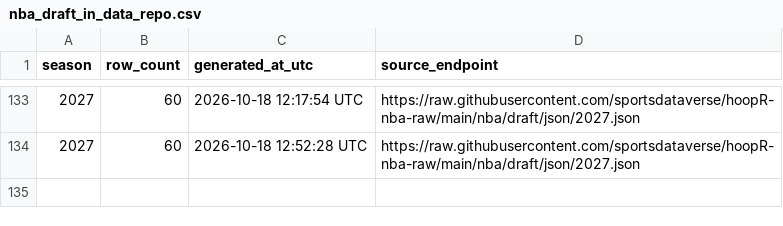
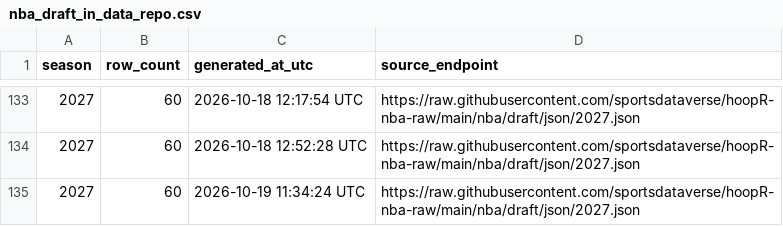
Before and after one commit to sportsdataverse/hoopR-nba-data, a CSV file: nba/draft/nba_draft_in_data_repo.csv, drawn as a sheet; only a part is shown, gaps mark what is left out; the diff names each change by its address in the sheet, - before the commit and + after, or states it on an @@ line.

```diff
--- a/nba/draft/nba_draft_in_data_repo.csv
+++ b/nba/draft/nba_draft_in_data_repo.csv
+row 135: 2027 | 60 | 2026-10-19 11:34:24 UTC | https://raw.githubusercontent.com/sportsdataverse/hoopR-nba-raw/main/nba/draft/json/2027.json
```
Also changed, not shown: nba/rosters/nba_rosters_in_data_repo.csv, 1 other file.
